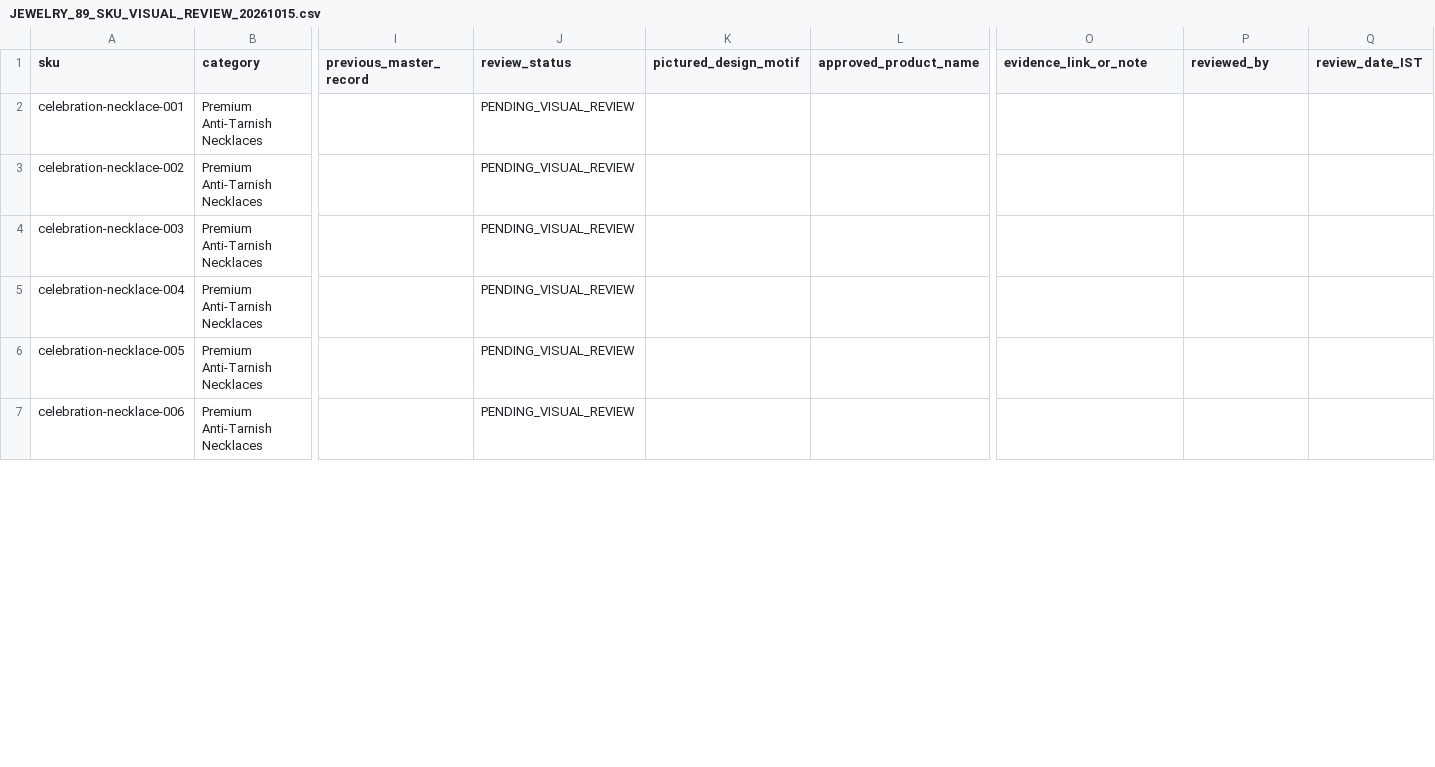
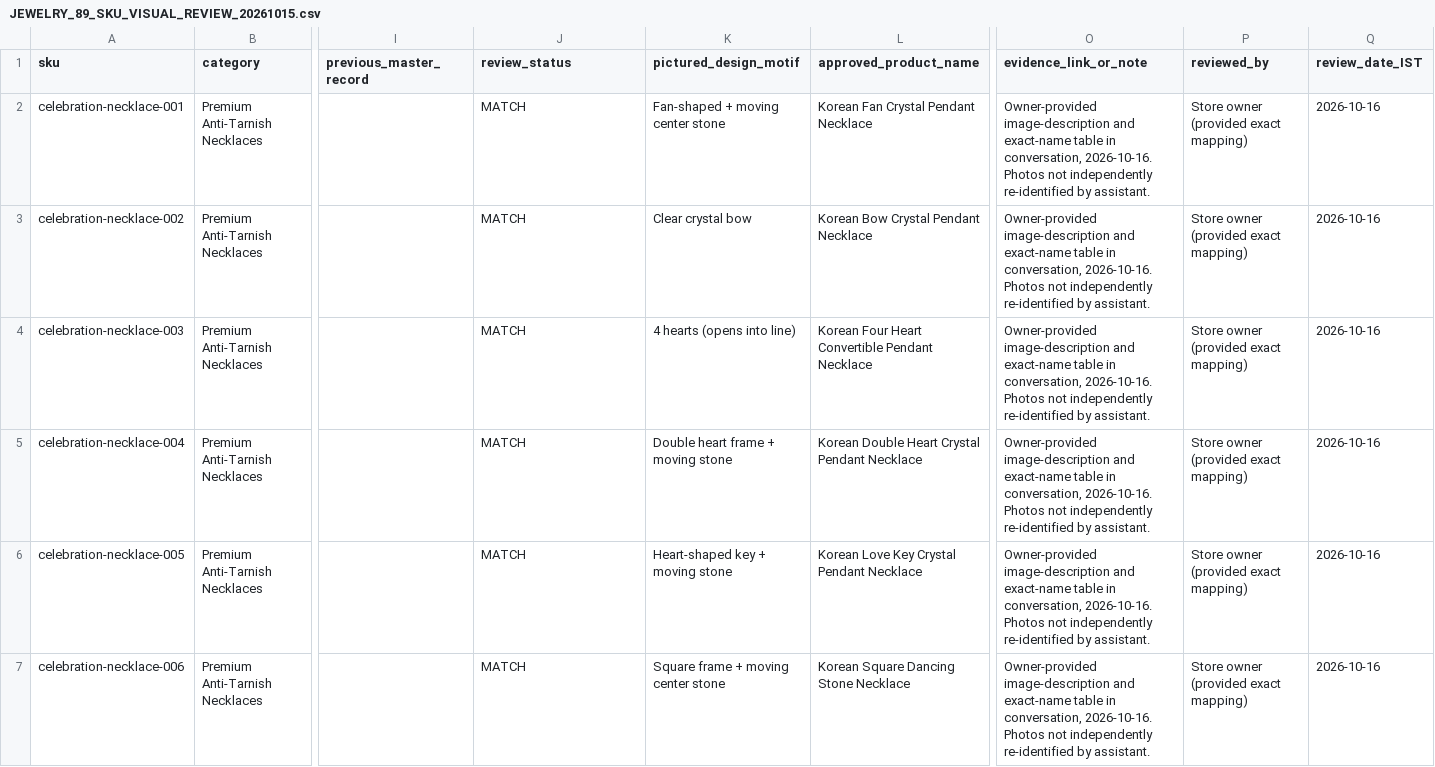
Before and after one commit to nitinkumawat9661/SHOPCELEBRATION, a CSV file: docs/jewelry-review/JEWELRY_89_SKU_VISUAL_REVIEW_20261015.csv, drawn as a sheet; only a part is shown, gaps mark what is left out; the diff covers the shown part only; the diff names each change by its address in the sheet, - before the commit and + after, or states it on an @@ line.

Commit message:
docs(jewelry): record owner-confirmed names and visual motifs for 22 initial necklaces

```diff
--- a/docs/jewelry-review/JEWELRY_89_SKU_VISUAL_REVIEW_20261015.csv
+++ b/docs/jewelry-review/JEWELRY_89_SKU_VISUAL_REVIEW_20261015.csv
-J2:J7 (review_status): PENDING_VISUAL_REVIEW
+J2:J7 (review_status): MATCH
-K2 (pictured_design_motif): (empty)
+K2 (pictured_design_motif): Fan-shaped + moving center stone
-L2 (approved_product_name): (empty)
+L2 (approved_product_name): Korean Fan Crystal Pendant Necklace
-O2:O7 (evidence_link_or_note): (empty)
+O2:O7 (evidence_link_or_note): Owner-provided image-description and exact-name table in conversation, 2026-10-16. Photos not independently re-identified by assistant.
-P2:P7 (reviewed_by): (empty)
+P2:P7 (reviewed_by): Store owner (provided exact mapping)
-Q2:Q7 (review_date_IST): (empty)
+Q2:Q7 (review_date_IST): 2026-10-16
-K3 (pictured_design_motif): (empty)
+K3 (pictured_design_motif): Clear crystal bow
-L3 (approved_product_name): (empty)
+L3 (approved_product_name): Korean Bow Crystal Pendant Necklace
-K4 (pictured_design_motif): (empty)
+K4 (pictured_design_motif): 4 hearts (opens into line)
-L4 (approved_product_name): (empty)
+L4 (approved_product_name): Korean Four Heart Convertible Pendant Necklace
-K5 (pictured_design_motif): (empty)
+K5 (pictured_design_motif): Double heart frame + moving stone
-L5 (approved_product_name): (empty)
+L5 (approved_product_name): Korean Double Heart Crystal Pendant Necklace
-K6 (pictured_design_motif): (empty)
+K6 (pictured_design_motif): Heart-shaped key + moving stone
-L6 (approved_product_name): (empty)
+L6 (approved_product_name): Korean Love Key Crystal Pendant Necklace
-K7 (pictured_design_motif): (empty)
+K7 (pictured_design_motif): Square frame + moving center stone
-L7 (approved_product_name): (empty)
+L7 (approved_product_name): Korean Square Dancing Stone Necklace
```
Also changed, not shown: 96 edited cells elsewhere in this file.
